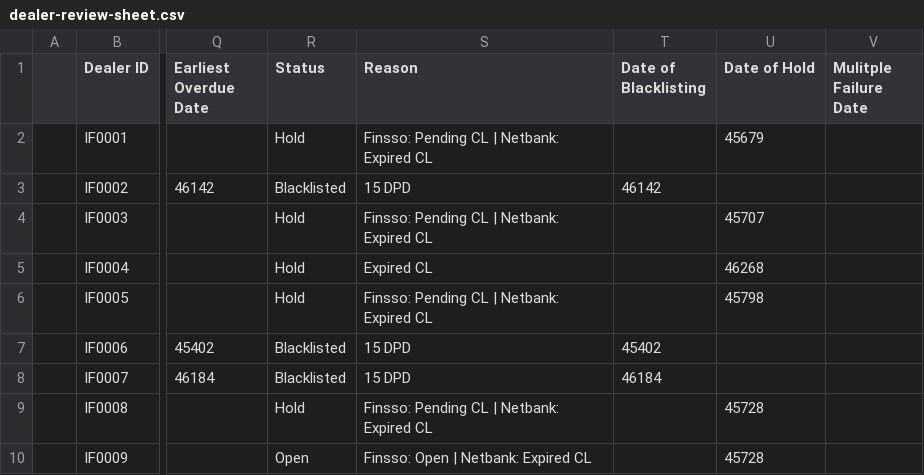
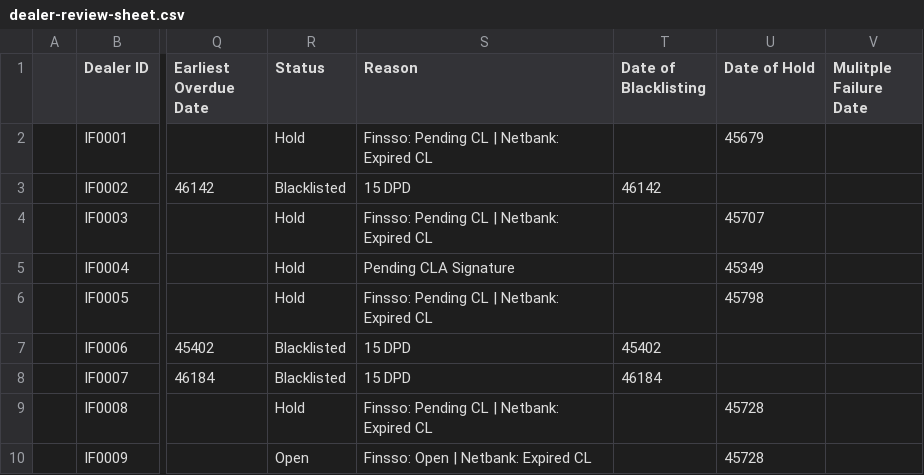
Before and after one commit to miguelcordero-ops/finsso-repository, a CSV file: data/dealer-review-sheet.csv, drawn as a sheet; only a part is shown, gaps mark what is left out; the diff names each change by its address in the sheet, - before the commit and + after, or states it on an @@ line.

Commit message:
Auto-export "[Raw] Dealer Review Sheet" — 2026-09-28T10:11:58.226Z

```diff
--- a/data/dealer-review-sheet.csv
+++ b/data/dealer-review-sheet.csv
-S5 (Reason): Expired CL
+S5 (Reason): Pending CLA Signature
-U5 (Date of Hold): 46268
+U5 (Date of Hold): 45349
```
